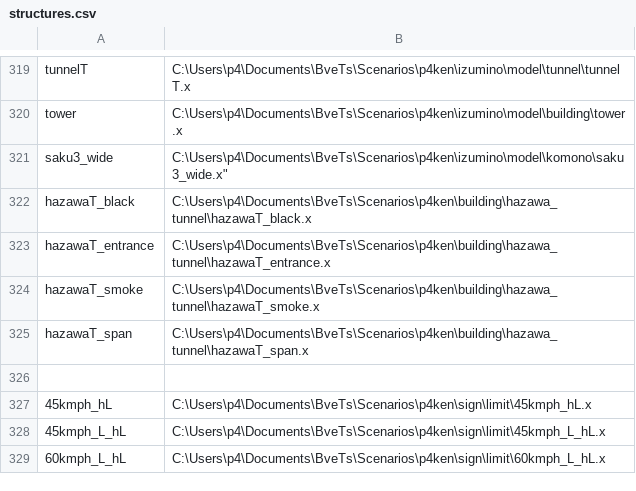
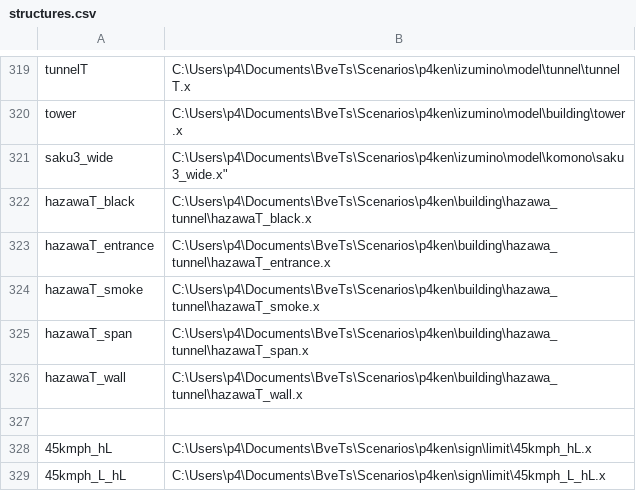
Before and after one commit to p4ken/sj-map, a CSV file: landscape/structures.csv, drawn as a sheet; only a part is shown, gaps mark what is left out; the shorter side is filled out with more unchanged rows.

```diff
--- a/landscape/structures.csv
+++ b/landscape/structures.csv
@@ -325,2 +325,3 @@ hazawaT_smoke, C:\Users\p4\Documents\BveTs\Scenarios\p4ken\building\hazawa_tunne
 hazawaT_span, C:\Users\p4\Documents\BveTs\Scenarios\p4ken\building\hazawa_tunnel\hazawaT_span.x
+hazawaT_wall, C:\Users\p4\Documents\BveTs\Scenarios\p4ken\building\hazawa_tunnel\hazawaT_wall.x
 
```
Also changed, not shown: 7 other files.
